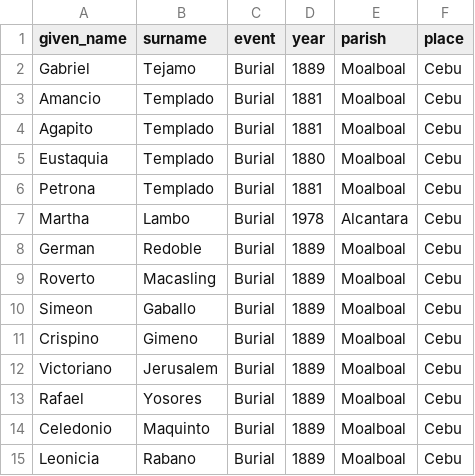
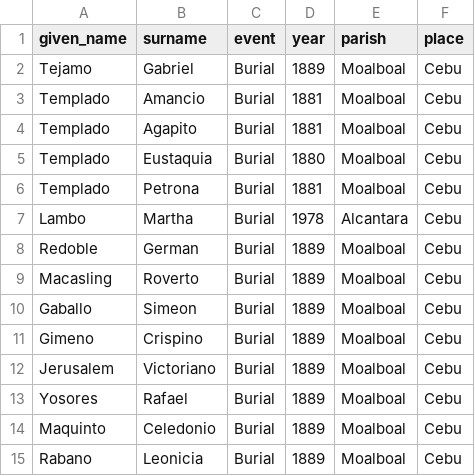
Before and after one commit to chryehearn12/FilipinoFamilyHistory, a CSV file: burial.csv, drawn as a sheet.

Commit message:
Update burial.csv

```diff
--- a/burial.csv
+++ b/burial.csv
@@ -1,15 +1,15 @@
 given_name,surname,event,year,parish,place
-Gabriel,Tejamo,Burial,1889,Moalboal,Cebu
-Amancio,Templado,Burial,1881,Moalboal,Cebu
-Agapito,Templado,Burial,1881,Moalboal,Cebu
-Eustaquia,Templado,Burial,1880,Moalboal,Cebu
-Petrona,Templado,Burial,1881,Moalboal,Cebu
-Martha,Lambo,Burial,1978,Alcantara,Cebu
-German,Redoble,Burial,1889,Moalboal,Cebu
-Roverto,Macasling,Burial,1889,Moalboal,Cebu
-Simeon,Gaballo,Burial,1889,Moalboal,Cebu
-Crispino,Gimeno,Burial,1889,Moalboal,Cebu
-Victoriano,Jerusalem,Burial,1889,Moalboal,Cebu
-Rafael,Yosores,Burial,1889,Moalboal,Cebu
-Celedonio,Maquinto,Burial,1889,Moalboal,Cebu
-Leonicia,Rabano,Burial,1889,Moalboal,Cebu
+Tejamo,Gabriel,Burial,1889,Moalboal,Cebu
+Templado,Amancio,Burial,1881,Moalboal,Cebu
+Templado,Agapito,Burial,1881,Moalboal,Cebu
+Templado,Eustaquia,Burial,1880,Moalboal,Cebu
+Templado,Petrona,Burial,1881,Moalboal,Cebu
+Lambo,Martha,Burial,1978,Alcantara,Cebu
+Redoble,German,Burial,1889,Moalboal,Cebu
+Macasling,Roverto,Burial,1889,Moalboal,Cebu
+Gaballo,Simeon,Burial,1889,Moalboal,Cebu
+Gimeno,Crispino,Burial,1889,Moalboal,Cebu
+Jerusalem,Victoriano,Burial,1889,Moalboal,Cebu
+Yosores,Rafael,Burial,1889,Moalboal,Cebu
+Maquinto,Celedonio,Burial,1889,Moalboal,Cebu
+Rabano,Leonicia,Burial,1889,Moalboal,Cebu
```
